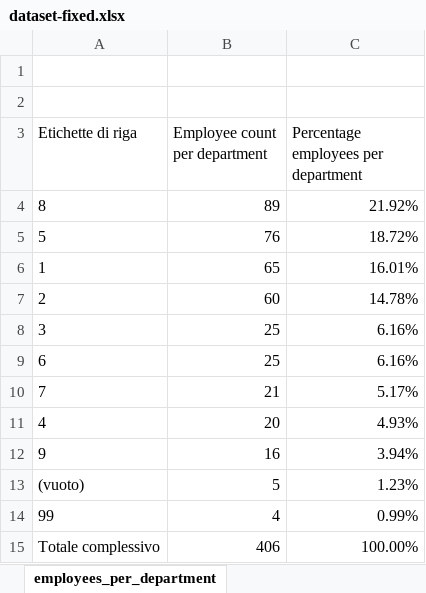
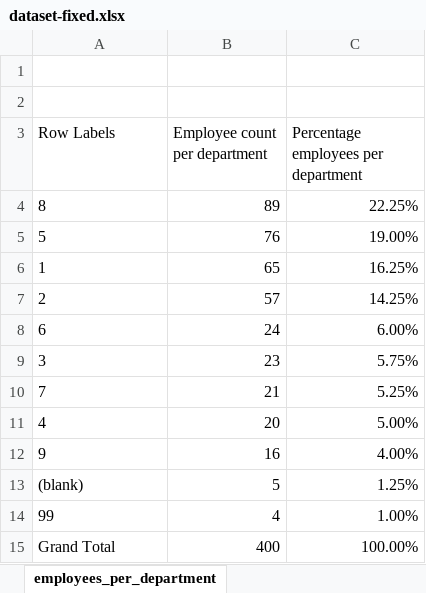
Before and after one commit to valentino-belotcaci/hr-analytics-sqlserver-powerbi, an Excel workbook: dataset-fixed.xlsx, sheet employees_per_department, drawn as a sheet; values as stored, in another font and other column widths than the file's, no borders; removed rows and columns are numbered as before the commit, all else as after; the diff names each change by its address in the sheet, - before the commit and + after, or states it on an @@ line.

```diff
--- a/dataset-fixed.xlsx (sheet employees_per_department)
+++ b/dataset-fixed.xlsx (sheet employees_per_department)
-A3: Etichette di riga
+A3: Row Labels
-C4: 21.92%
+C4: 22.25%
-C5: 18.72%
+C5: 19.00%
-C6: 16.01%
+C6: 16.25%
-B7 (Employee count per department): 60
+B7 (Employee count per department): 57
-C7: 14.78%
+C7: 14.25%
-row 8: 3 | 25 | 6.16%
-B8 (Employee count per department): 25
+B8 (Employee count per department): 24
-C8: 6.16%
+C8: 6.00%
+row 9: 3 | 23 | 5.75%
-C10: 5.17%
+C10: 5.25%
-C11: 4.93%
+C11: 5.00%
-C12: 3.94%
+C12: 4.00%
-row 13: (vuoto) | 5 | 1.23%
+row 13: (blank) | 5 | 1.25%
-C14: 0.99%
+C14: 1.00%
-row 15: Totale complessivo | 406 | 100.00%
+row 15: Grand Total | 400 | 100.00%
```
Also changed, not shown: sheet department_mean_salary_gender, other sheet tabs.
